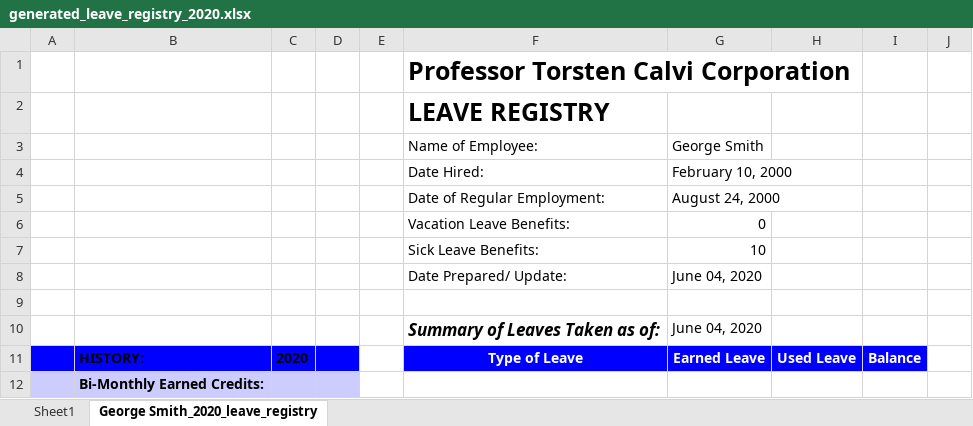
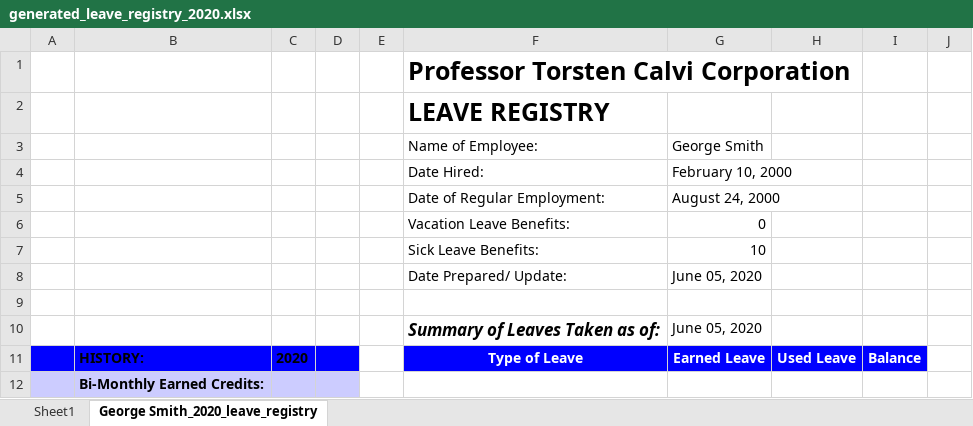
Before and after one commit to JKCHacking/PTCC_SCRIPTS, an Excel workbook: python_source/hr_ptcc_project/static/employee_profile/files/generated_leave_registry_2020.xlsx, sheet George Smith_2020_leave_registry, drawn as a sheet; only a part is shown; values as stored, in another font and other column widths than the file's, no borders; the diff names each change by its address in the sheet, - before the commit and + after, or states it on an @@ line.

```diff
--- a/python_source/hr_ptcc_project/static/employee_profile/files/generated_leave_registry_2020.xlsx (sheet George Smith_2020_leave_registry)
+++ b/python_source/hr_ptcc_project/static/employee_profile/files/generated_leave_registry_2020.xlsx (sheet George Smith_2020_leave_registry)
-G8: June 04, 2020
+G8: June 05, 2020
-G10: June 04, 2020
+G10: June 05, 2020
```
Also changed, not shown: 1 other file.
